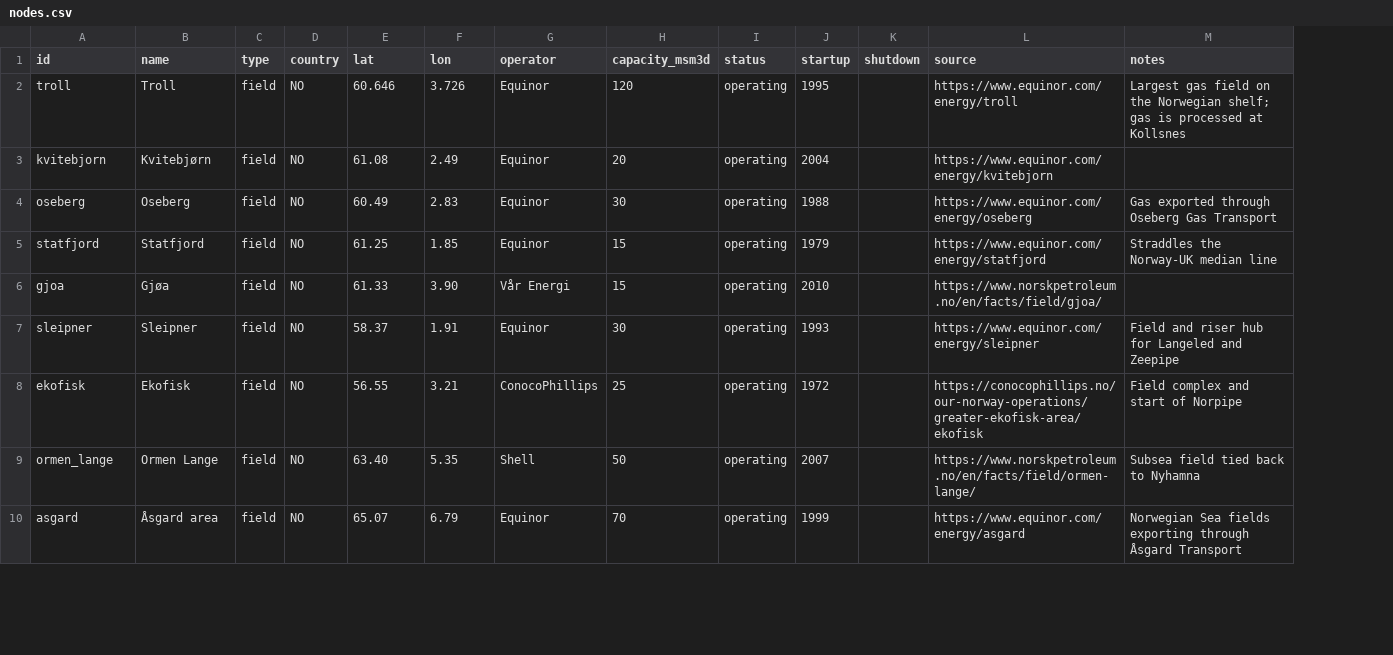
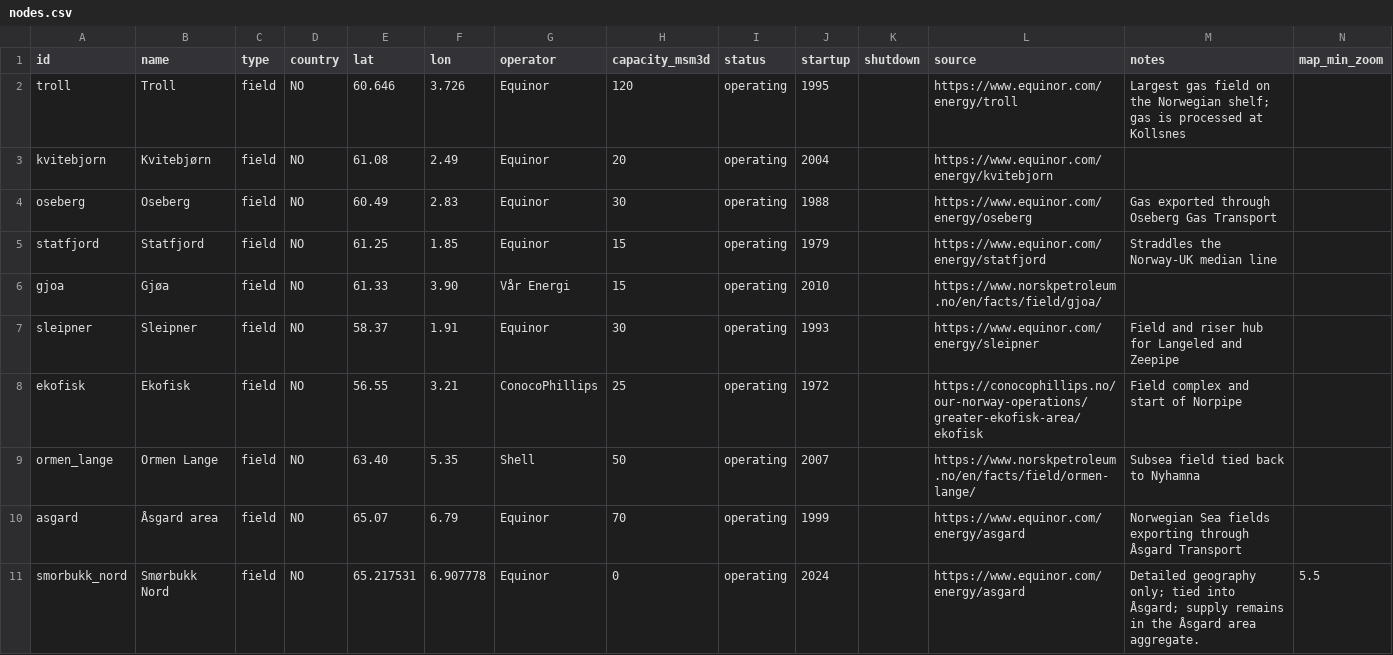
Before and after one commit to Rayha33/nora-network, a CSV file: data/nodes.csv, drawn as a sheet; only a part is shown; the diff covers the shown part only; the diff names each change by its address in the sheet, - before the commit and + after, or states it on an @@ line.

```diff
--- a/data/nodes.csv
+++ b/data/nodes.csv
+column N (map_min_zoom), empty
+row 11: smorbukk_nord | Smørbukk Nord | field | NO | 65.217531 | 6.907778 | Equinor | 0 | operating | 2024 |  | https://www.equinor.com/energy/asgard | Detailed geography only; tied into Åsgard; supply remains in the Åsgard area aggregate. | 5.5
```
Also changed, not shown: 8 added rows elsewhere in this file, data/pipelines.csv, 16 other files.
